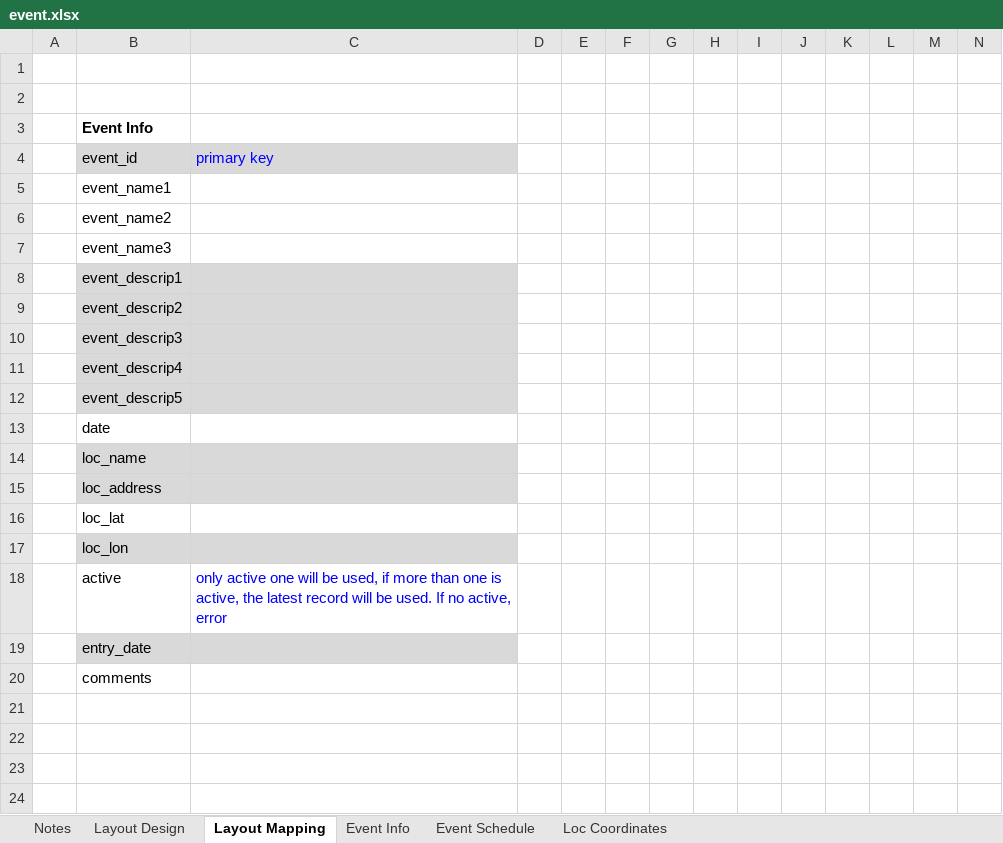
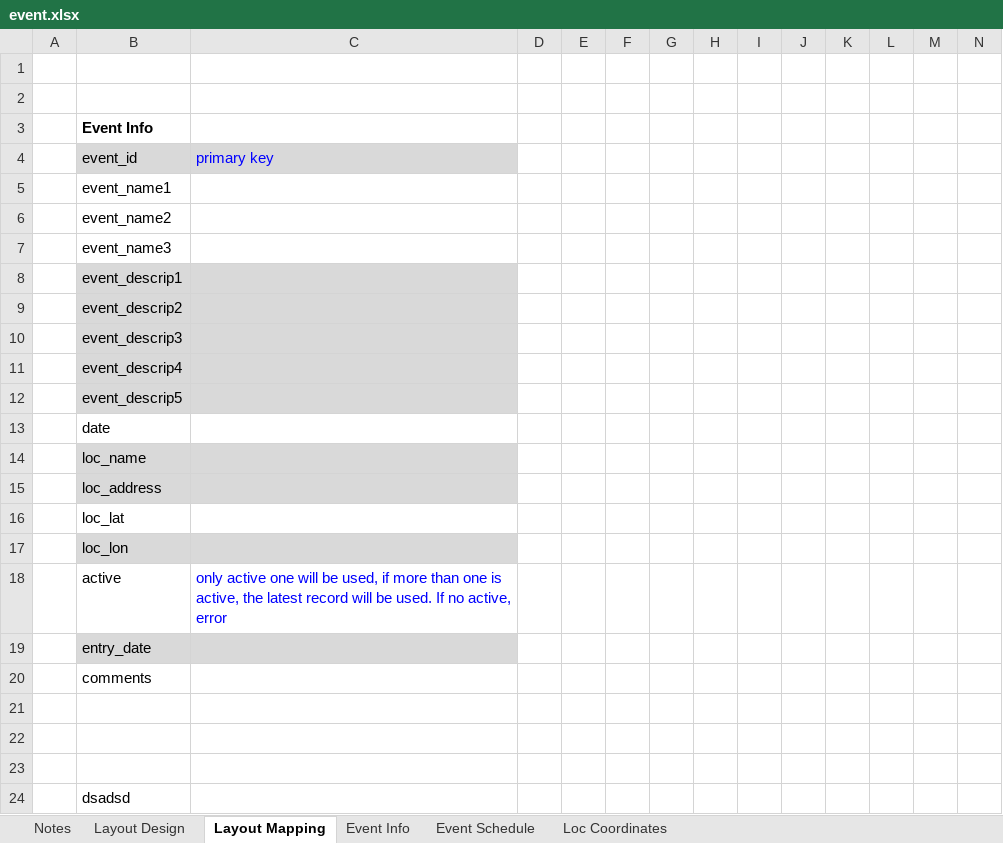
Before and after one commit to DSPEast/Website, an Excel workbook: input/event.xlsx, sheet Layout Mapping, drawn as a sheet; only a part is shown; values as stored, in another font and other column widths than the file's, no borders; charts and pictures not drawn; rows hold the shown columns only; the diff names each change by its address in the sheet, - before the commit and + after, or states it on an @@ line.

```diff
--- a/input/event.xlsx (sheet Layout Mapping)
+++ b/input/event.xlsx (sheet Layout Mapping)
+row 21: (empty)
+row 22: (empty)
+row 23: (empty)
+row 24:  | dsadsd
```
Also changed, not shown: sheet Event Info, sheet Event Schedule, sheet Loc Coordinates, 10 other files.
